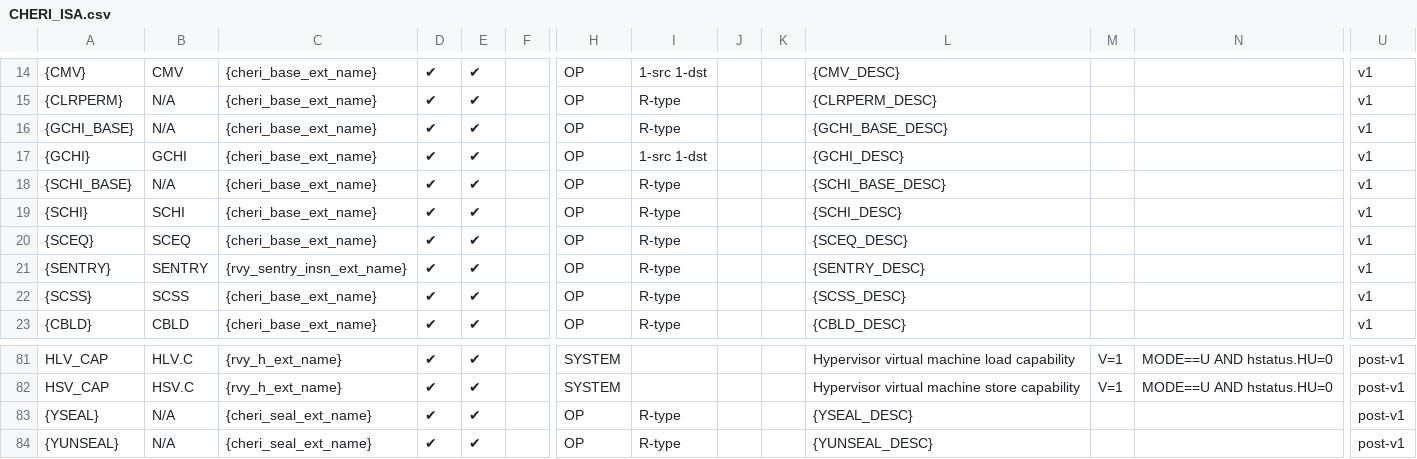
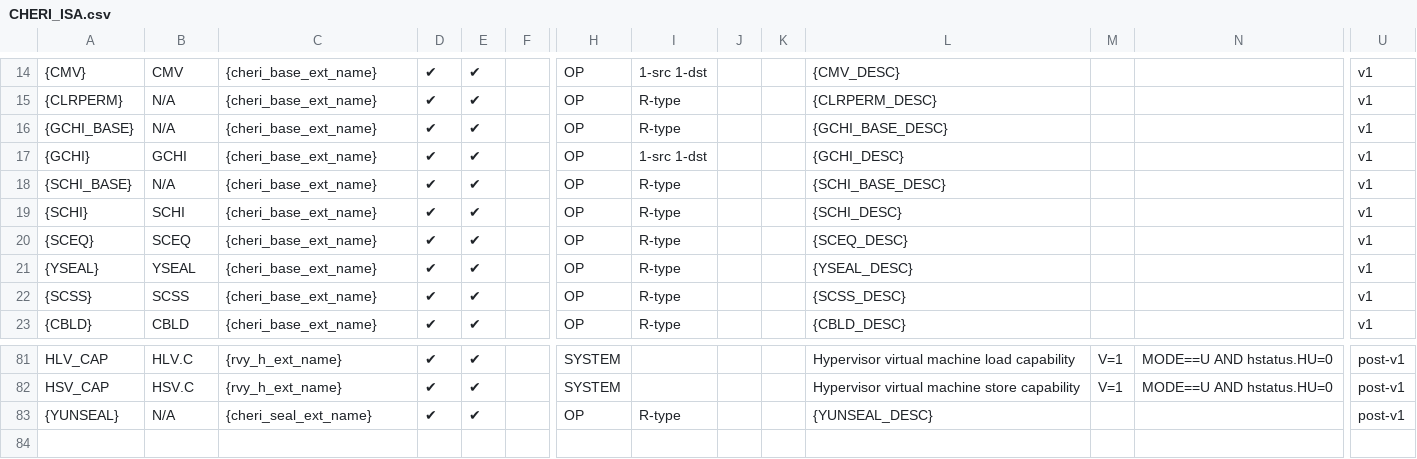
Before and after one commit to riscv/riscv-cheri, a CSV file: src/cheri/csv/CHERI_ISA.csv, drawn as a sheet; only a part is shown, gaps mark what is left out; rows hold the shown columns only; the diff names each change by its address in the sheet, - before the commit and + after, or states it on an @@ line.

Commit message:
Move YSENTRY into the base and rename it (#1066)
Addressing ARC feedback:

fix #1067

We must put a sentry option into the base
The name sentry is very unpopular with ARC - so I've gone for "sealed
entry point capability"

Therefore this PR:

1. Merges YSEAL and YSENTRY, calling the combined instruction YSEAL
2. YSEAL with rs1=x0 seals without authority and type 1 only if type 1
is available (Uni formats only - and will be disabled by S-mode CSR bit
in future).
3. YSEAL with rs1 != x0 seals with authority as before (behaviour
unchanged from CHERIoT if type 1 is not available)
4. Put the updated YSEAL into the base
5. Removes the word "sentry" except as a note. The usage in Zysentry is
very simple anyway as it doesn't distinguish between any sentry types or
any other sealed capabilities. I've gone for `YUSEAL` for Unauthorised
SEAL. I didn't want to use `YSEAL` to avoid conflicting with Zyseal,
which would have been confusing.

JALR behaviour is simplified to remove forwards/backwards sentries - the
full text is still there ifdef'd out.
I confirmed that it's not a problem to add new JALR behaviour later when
new sealed cap / sentry types are added later by CHERIoT.

---------

Signed-off-by: Tariq Kurd <tariq.kurd@codasip.com>
Co-authored-by: Alexander Richardson <mail@alexrichardson.me>
Co-authored-by: Alex Richardson <alexrichardson@google.com>

```diff
--- a/src/cheri/csv/CHERI_ISA.csv
+++ b/src/cheri/csv/CHERI_ISA.csv
-A21: {SENTRY}
+A21: {YSEAL}
-B21: SENTRY
+B21: YSEAL
-C21: {rvy_sentry_insn_ext_name}
+C21: {cheri_base_ext_name}
-L21: {SENTRY_DESC}
+L21: {YSEAL_DESC}
-row 83: {YSEAL} | N/A | {cheri_seal_ext_name} | ✔ | ✔ |  | OP | R-type |  |  | {YSEAL_DESC} |  |  | post-v1
```
Also changed, not shown: 22 other files.
